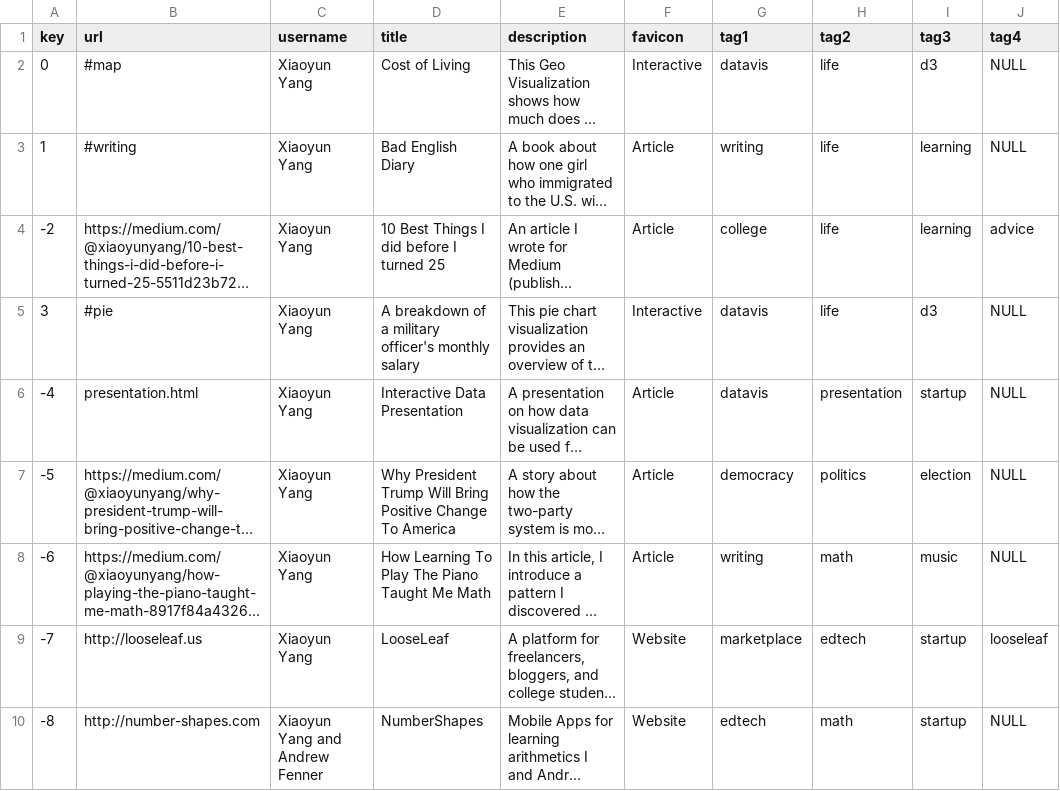
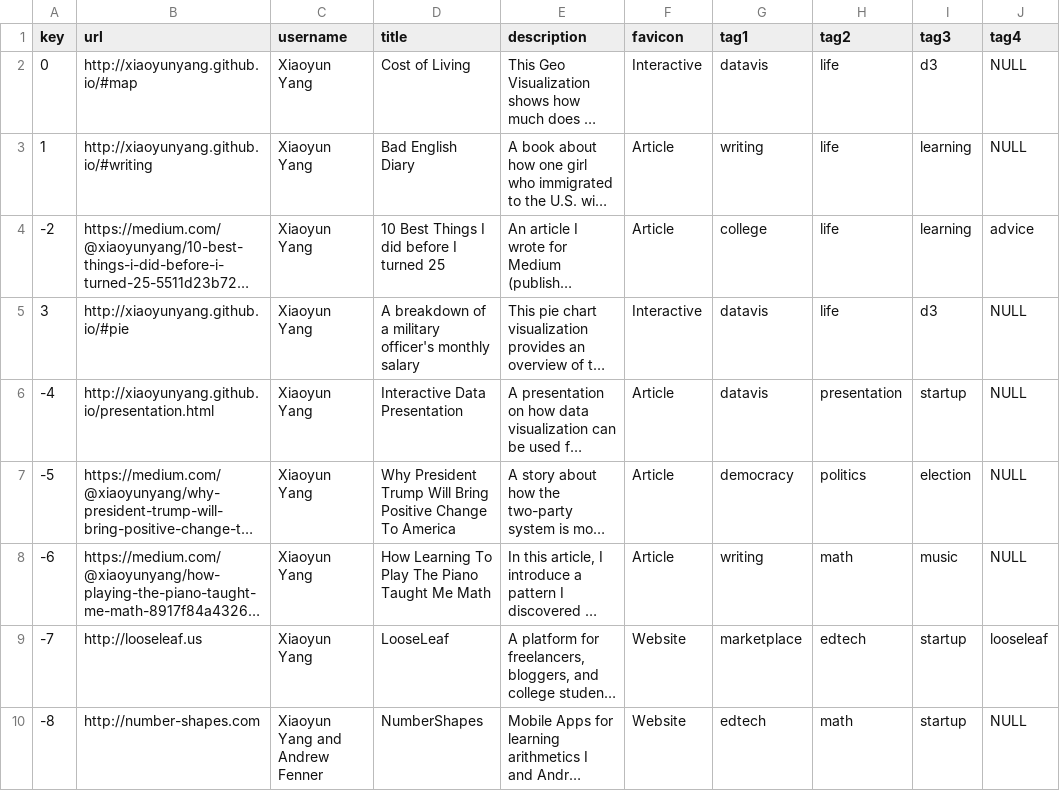
Before and after one commit to xiaoyunyang/xiaoyunyang.github.io, a CSV file: assets/data/profile/xyang-collection.csv, drawn as a sheet; only a part is shown; long unchanged cells end in …; the diff names each change by its address in the sheet, - before the commit and + after, or states it on an @@ line.

```diff
--- a/assets/data/profile/xyang-collection.csv
+++ b/assets/data/profile/xyang-collection.csv
-B2 (url): #map
+B2 (url): http://xiaoyunyang.github.io/#map
-B3 (url): #writing
+B3 (url): http://xiaoyunyang.github.io/#writing
-B5 (url): #pie
+B5 (url): http://xiaoyunyang.github.io/#pie
-B6 (url): presentation.html
+B6 (url): http://xiaoyunyang.github.io/presentation.html
```
Also changed, not shown: matrix/xyang-collection.csv, 1 other file.
